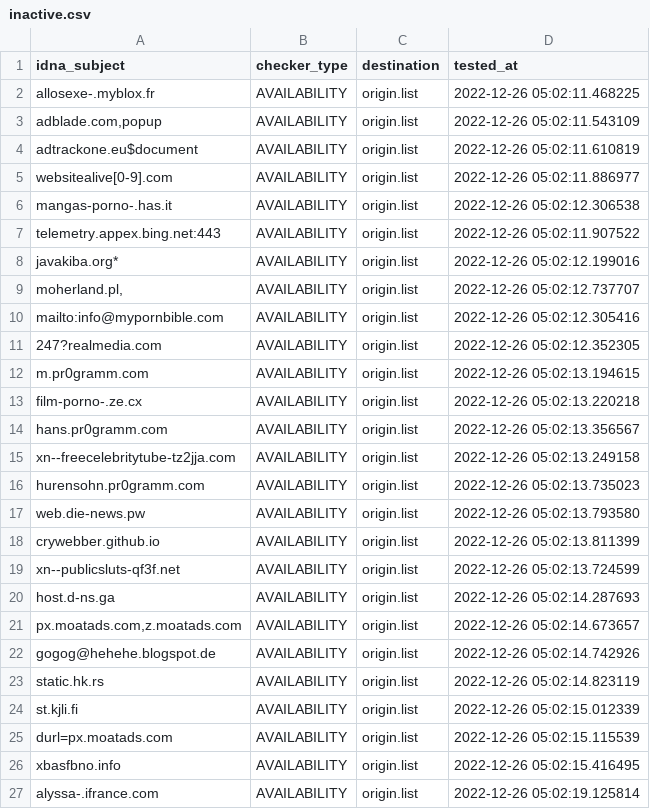
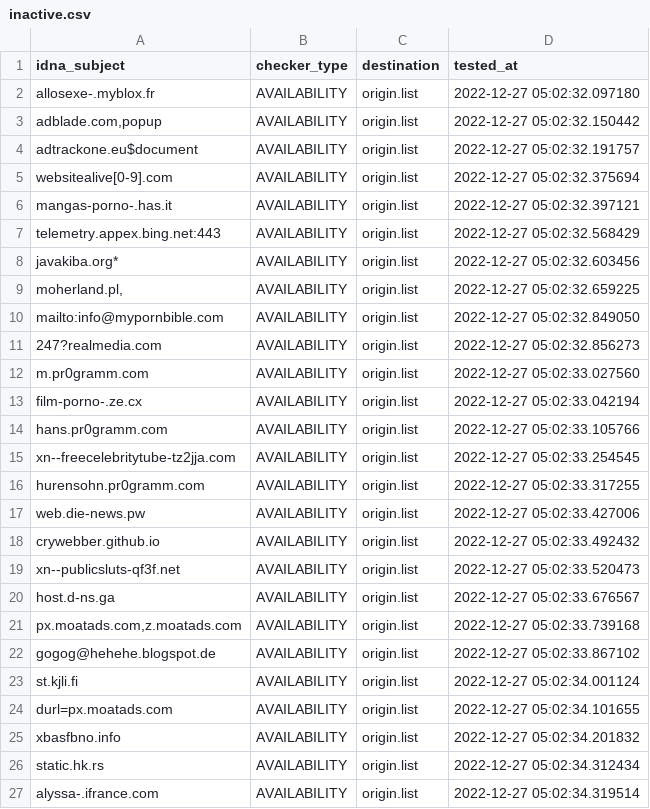
Before and after one commit to dead-hosts/repository-structure, a CSV file: .pyfunceble/inactive.csv, drawn as a sheet.

```diff
--- a/.pyfunceble/inactive.csv
+++ b/.pyfunceble/inactive.csv
@@ -1,27 +1,27 @@
 idna_subject,checker_type,destination,tested_at
-allosexe-.myblox.fr,AVAILABILITY,origin.list,2022-12-26 05:02:11.468225
-"adblade.com,popup",AVAILABILITY,origin.list,2022-12-26 05:02:11.543109
-adtrackone.eu$document,AVAILABILITY,origin.list,2022-12-26 05:02:11.610819
-websitealive[0-9].com,AVAILABILITY,origin.list,2022-12-26 05:02:11.886977
-mangas-porno-.has.it,AVAILABILITY,origin.list,2022-12-26 05:02:12.306538
-telemetry.appex.bing.net:443,AVAILABILITY,origin.list,2022-12-26 05:02:11.907522
-javakiba.org*,AVAILABILITY,origin.list,2022-12-26 05:02:12.199016
-"moherland.pl,",AVAILABILITY,origin.list,2022-12-26 05:02:12.737707
-mailto:info@mypornbible.com,AVAILABILITY,origin.list,2022-12-26 05:02:12.305416
-247?realmedia.com,AVAILABILITY,origin.list,2022-12-26 05:02:12.352305
-m.pr0gramm.com,AVAILABILITY,origin.list,2022-12-26 05:02:13.194615
-film-porno-.ze.cx,AVAILABILITY,origin.list,2022-12-26 05:02:13.220218
-hans.pr0gramm.com,AVAILABILITY,origin.list,2022-12-26 05:02:13.356567
-xn--freecelebritytube-tz2jja.com,AVAILABILITY,origin.list,2022-12-26 05:02:13.249158
-hurensohn.pr0gramm.com,AVAILABILITY,origin.list,2022-12-26 05:02:13.735023
-web.die-news.pw,AVAILABILITY,origin.list,2022-12-26 05:02:13.793580
-crywebber.github.io,AVAILABILITY,origin.list,2022-12-26 05:02:13.811399
-xn--publicsluts-qf3f.net,AVAILABILITY,origin.list,2022-12-26 05:02:13.724599
-host.d-ns.ga,AVAILABILITY,origin.list,2022-12-26 05:02:14.287693
-"px.moatads.com,z.moatads.com",AVAILABILITY,origin.list,2022-12-26 05:02:14.673657
-gogog@hehehe.blogspot.de,AVAILABILITY,origin.list,2022-12-26 05:02:14.742926
-static.hk.rs,AVAILABILITY,origin.list,2022-12-26 05:02:14.823119
-st.kjli.fi,AVAILABILITY,origin.list,2022-12-26 05:02:15.012339
-durl=px.moatads.com,AVAILABILITY,origin.list,2022-12-26 05:02:15.115539
-xbasfbno.info,AVAILABILITY,origin.list,2022-12-26 05:02:15.416495
-alyssa-.ifrance.com,AVAILABILITY,origin.list,2022-12-26 05:02:19.125814
+allosexe-.myblox.fr,AVAILABILITY,origin.list,2022-12-27 05:02:32.097180
+"adblade.com,popup",AVAILABILITY,origin.list,2022-12-27 05:02:32.150442
+adtrackone.eu$document,AVAILABILITY,origin.list,2022-12-27 05:02:32.191757
+websitealive[0-9].com,AVAILABILITY,origin.list,2022-12-27 05:02:32.375694
+mangas-porno-.has.it,AVAILABILITY,origin.list,2022-12-27 05:02:32.397121
+telemetry.appex.bing.net:443,AVAILABILITY,origin.list,2022-12-27 05:02:32.568429
+javakiba.org*,AVAILABILITY,origin.list,2022-12-27 05:02:32.603456
+"moherland.pl,",AVAILABILITY,origin.list,2022-12-27 05:02:32.659225
+mailto:info@mypornbible.com,AVAILABILITY,origin.list,2022-12-27 05:02:32.849050
+247?realmedia.com,AVAILABILITY,origin.list,2022-12-27 05:02:32.856273
+m.pr0gramm.com,AVAILABILITY,origin.list,2022-12-27 05:02:33.027560
+film-porno-.ze.cx,AVAILABILITY,origin.list,2022-12-27 05:02:33.042194
+hans.pr0gramm.com,AVAILABILITY,origin.list,2022-12-27 05:02:33.105766
+xn--freecelebritytube-tz2jja.com,AVAILABILITY,origin.list,2022-12-27 05:02:33.254545
+hurensohn.pr0gramm.com,AVAILABILITY,origin.list,2022-12-27 05:02:33.317255
+web.die-news.pw,AVAILABILITY,origin.list,2022-12-27 05:02:33.427006
+crywebber.github.io,AVAILABILITY,origin.list,2022-12-27 05:02:33.492432
+xn--publicsluts-qf3f.net,AVAILABILITY,origin.list,2022-12-27 05:02:33.520473
+host.d-ns.ga,AVAILABILITY,origin.list,2022-12-27 05:02:33.676567
+"px.moatads.com,z.moatads.com",AVAILABILITY,origin.list,2022-12-27 05:02:33.739168
+gogog@hehehe.blogspot.de,AVAILABILITY,origin.list,2022-12-27 05:02:33.867102
+st.kjli.fi,AVAILABILITY,origin.list,2022-12-27 05:02:34.001124
+durl=px.moatads.com,AVAILABILITY,origin.list,2022-12-27 05:02:34.101655
+xbasfbno.info,AVAILABILITY,origin.list,2022-12-27 05:02:34.201832
+static.hk.rs,AVAILABILITY,origin.list,2022-12-27 05:02:34.312434
+alyssa-.ifrance.com,AVAILABILITY,origin.list,2022-12-27 05:02:34.319514
```
Also changed, not shown: 10 other files.
